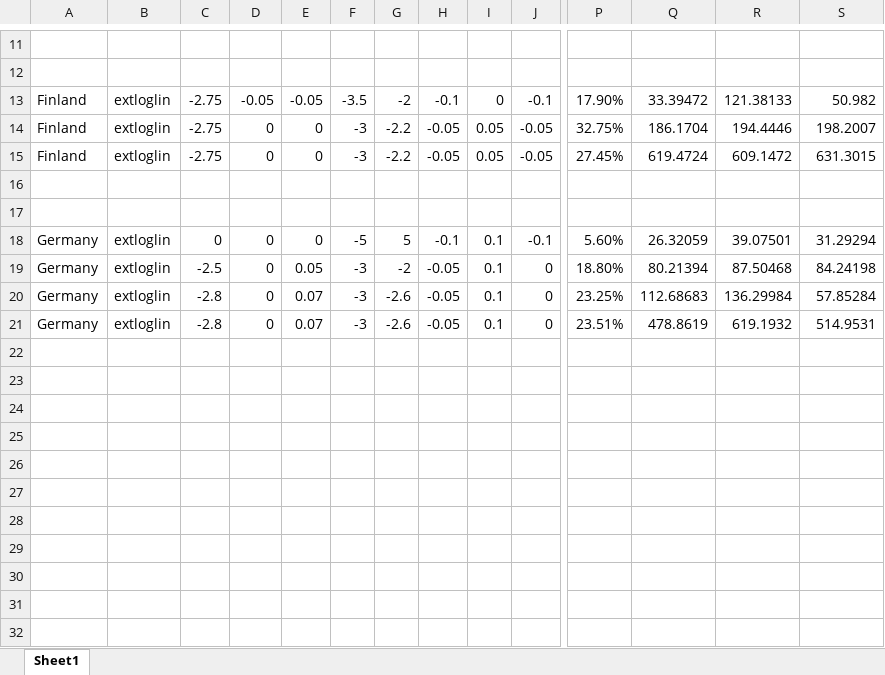
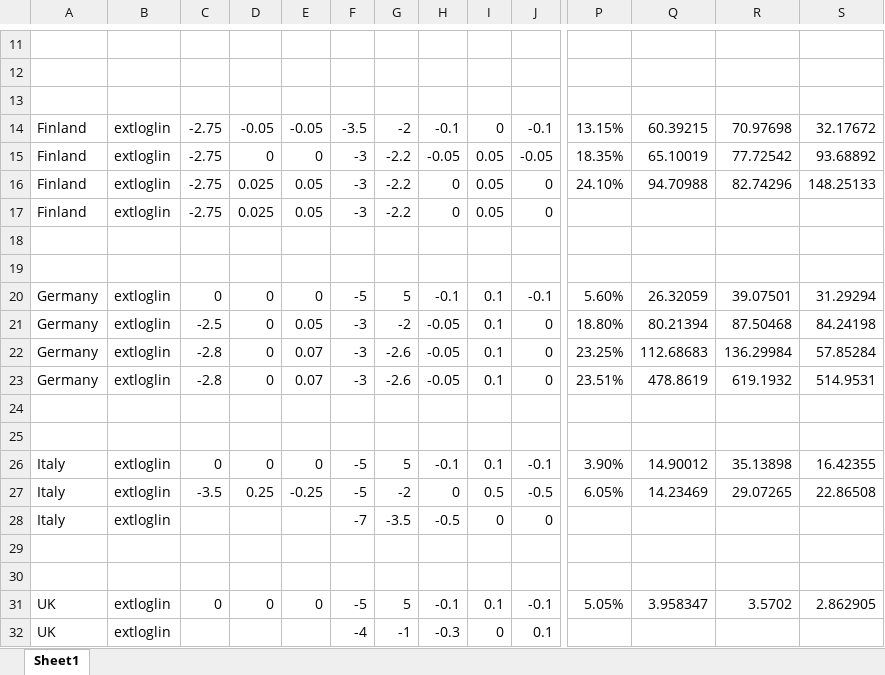
Before and after one commit to EU-ECDC/HerpesZosterModel, an Excel workbook: R/MCMC settings.xlsx, sheet Sheet1, drawn as a sheet; only a part is shown, gaps mark what is left out; values as stored, in another font and other column widths than the file's, no borders; conditional formats not drawn; addresses are those after the commit; rows hold the shown columns only; the diff names each change by its address in the sheet, - before the commit and + after, or states it on an @@ line.

Commit message:
Added updated values for Finland after using correct contact and mortality data as well as initial runs for a few additional countries

```diff
--- a/R/MCMC settings.xlsx (sheet Sheet1)
+++ b/R/MCMC settings.xlsx (sheet Sheet1)
+row 13: (empty)
-P14: 17.90%
+P14: 13.15%
-Q14: 33.39472
+Q14: 60.39215
-R14: 121.38133
+R14: 70.97698
-S14: 50.982
+S14: 32.17672
-P15: 32.75%
+P15: 18.35%
-Q15: 186.1704
+Q15: 65.10019
-R15: 194.4446
+R15: 77.72542
-S15: 198.2007
+S15: 93.68892
+row 16: Finland | extloglin | -2.75 | 0.025 | 0.05 | -3 | -2.2 | 0 | 0.05 | 0 | 24.10% | 94.70988 | 82.74296 | 148.25133
-D17: 0
+D17: 0.025
-E17: 0
+E17: 0.05
-H17: -0.05
+H17: 0
-J17: -0.05
+J17: 0
-P17: 27.45%
+P17: (empty)
-Q17: 619.4724
+Q17: (empty)
-R17: 609.1472
+R17: (empty)
-S17: 631.3015
+S17: (empty)
+row 24: (empty)
+row 25: (empty)
+row 26: Italy | extloglin | 0 | 0 | 0 | -5 | 5 | -0.1 | 0.1 | -0.1 | 3.90% | 14.90012 | 35.13898 | 16.42355
+row 27: Italy | extloglin | -3.5 | 0.25 | -0.25 | -5 | -2 | 0 | 0.5 | -0.5 | 6.05% | 14.23469 | 29.07265 | 22.86508
+row 28: Italy | extloglin |  |  |  | -7 | -3.5 | -0.5 | 0 | 0
+row 29: (empty)
+row 30: (empty)
+row 31: UK | extloglin | 0 | 0 | 0 | -5 | 5 | -0.1 | 0.1 | -0.1 | 5.05% | 3.958347 | 3.5702 | 2.862905
+row 32: UK | extloglin |  |  |  | -4 | -1 | -0.3 | 0 | 0.1
```
